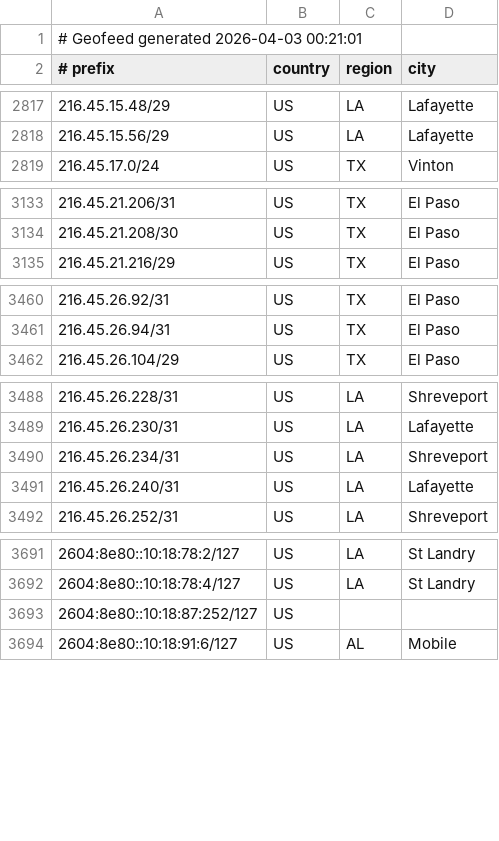
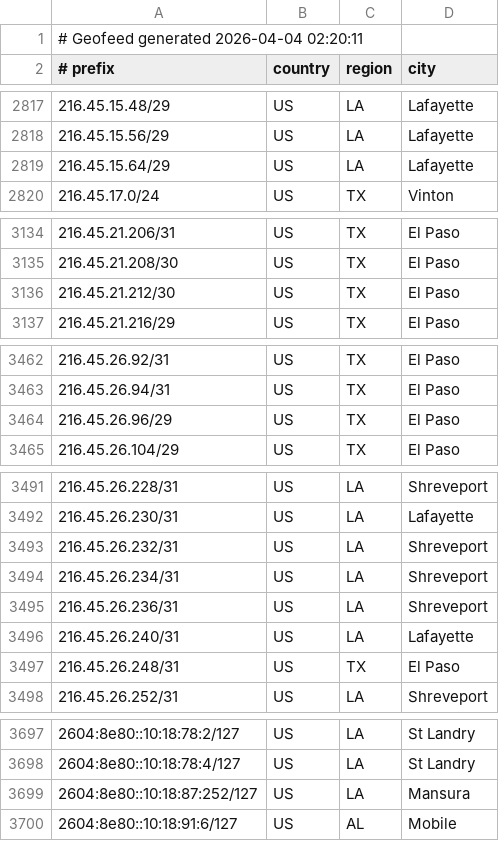
Before and after one commit to conterranae/geofeed, a CSV file: geofeed.csv, drawn as a sheet; only a part is shown, gaps mark what is left out; the diff covers the shown part only.

Commit message:
Update geofeed - 2026-04-04 02:21:42

```diff
--- a/geofeed.csv
+++ b/geofeed.csv
@@ -1,2 +1,2 @@
-# Geofeed generated 2026-04-03 00:21:01
+# Geofeed generated 2026-04-04 02:20:11
 # prefix,country,region,city
@@ -2818,2 +2818,3 @@
 216.45.15.56/29,US,LA,Lafayette
+216.45.15.64/29,US,LA,Lafayette
 216.45.17.0/24,US,TX,Vinton
@@ -3134,2 +3135,3 @@
 216.45.21.208/30,US,TX,El Paso
+216.45.21.212/30,US,TX,El Paso
 216.45.21.216/29,US,TX,El Paso
@@ -3461,2 +3463,3 @@
 216.45.26.94/31,US,TX,El Paso
+216.45.26.96/29,US,TX,El Paso
 216.45.26.104/29,US,TX,El Paso
@@ -3489,4 +3492,7 @@
 216.45.26.230/31,US,LA,Lafayette
+216.45.26.232/31,US,LA,Shreveport
 216.45.26.234/31,US,LA,Shreveport
+216.45.26.236/31,US,LA,Shreveport
 216.45.26.240/31,US,LA,Lafayette
+216.45.26.248/31,US,TX,El Paso
 216.45.26.252/31,US,LA,Shreveport
@@ -3692,3 +3698,3 @@
 2604:8e80::10:18:78:4/127,US,LA,St Landry
-2604:8e80::10:18:87:252/127,US,,
+2604:8e80::10:18:87:252/127,US,LA,Mansura
 2604:8e80::10:18:91:6/127,US,AL,Mobile
```
Also changed, not shown: 2 edited cells elsewhere in this file.
